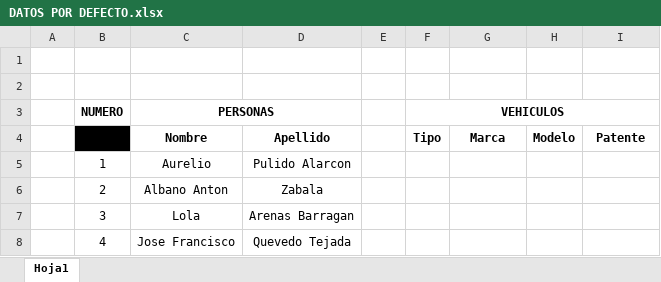
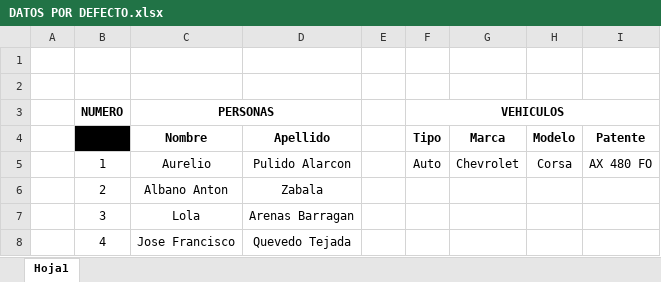
Before and after one commit to FrancoSosaZ0206/TP-Integrador, an Excel workbook: DATOS POR DEFECTO.xlsx, sheet Hoja1, drawn as a sheet; only a part is shown; values as stored, in another font and other column widths than the file's, no borders; removed rows and columns are numbered as before the commit, all else as after; the diff names each change by its address in the sheet, - before the commit and + after, or states it on an @@ line.

```diff
--- a/DATOS POR DEFECTO.xlsx (sheet Hoja1)
+++ b/DATOS POR DEFECTO.xlsx (sheet Hoja1)
-row 5:  | 1 | Aurelio | Pulido Alarcon
+row 5:  | 1 | Aurelio | Pulido Alarcon |  | Auto | Chevrolet | Corsa | AX 480 FO
```
Also changed, not shown: 1 other file.
